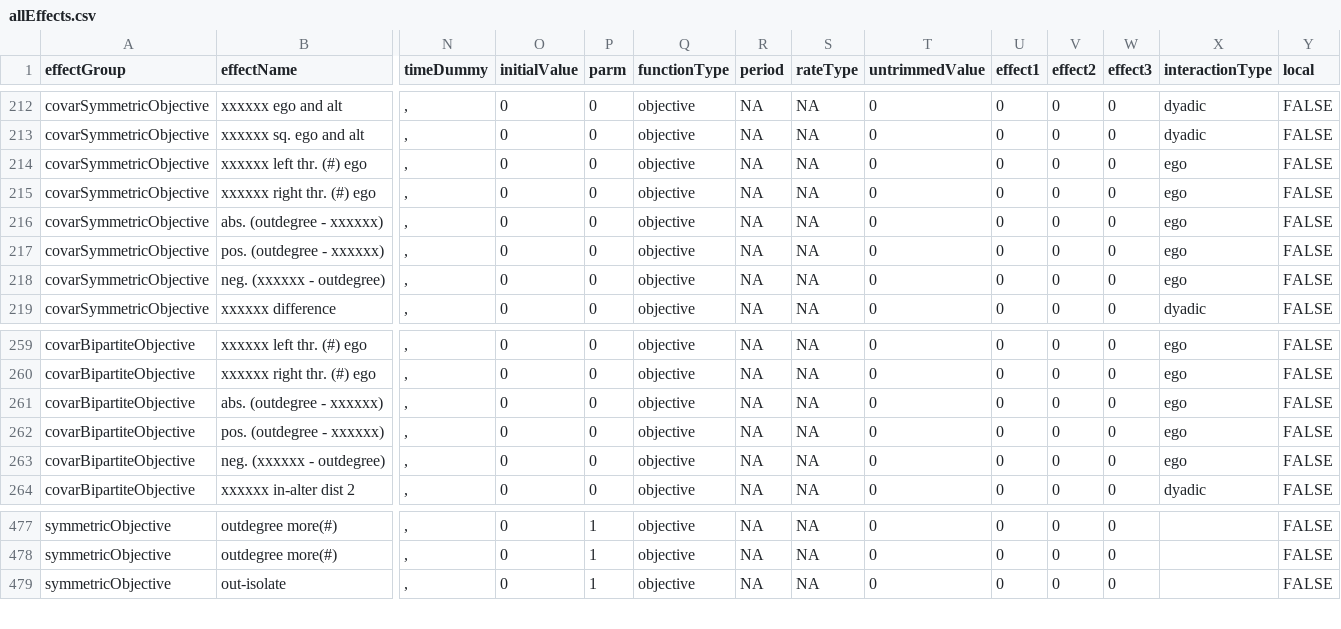
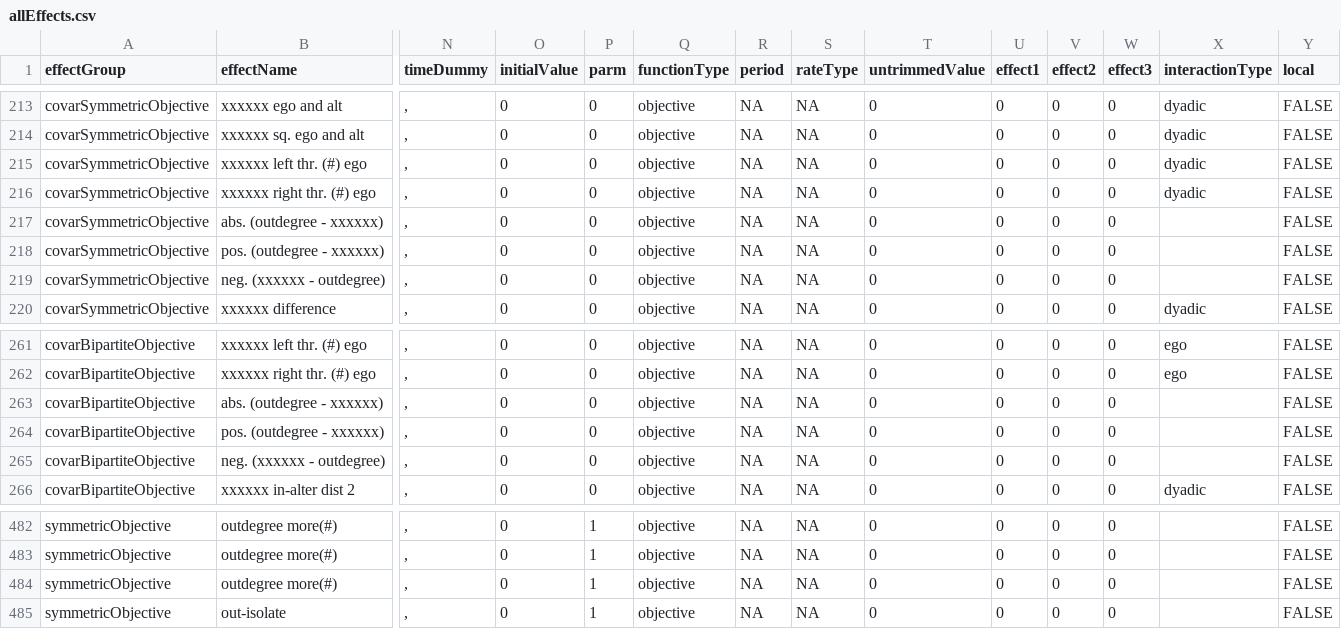
Before and after one commit to stocnet/rsiena, a CSV file: data/allEffects.csv, drawn as a sheet; only a part is shown, gaps mark what is left out; addresses are those after the commit; rows hold the shown columns only; the diff covers the shown part only; the diff names each change by its address in the sheet, - before the commit and + after, or states it on an @@ line.

```diff
--- a/data/allEffects.csv
+++ b/data/allEffects.csv
-X215:X216 (interactionType): ego
+X215:X216 (interactionType): dyadic
-X217:X219 (interactionType): ego
+X217:X219 (interactionType): (empty)
-X263:X265 (interactionType): ego
+X263:X265 (interactionType): (empty)
+row 484: symmetricObjective | outdegree more(#) | , | 0 | 1 | objective | NA | NA | 0 | 0 | 0 | 0 |  | FALSE
```
Also changed, not shown: 5 added rows and 6 edited cells elsewhere in this file, 8 other files.
